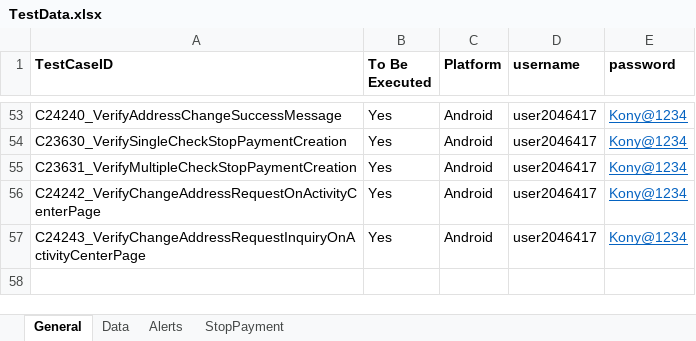
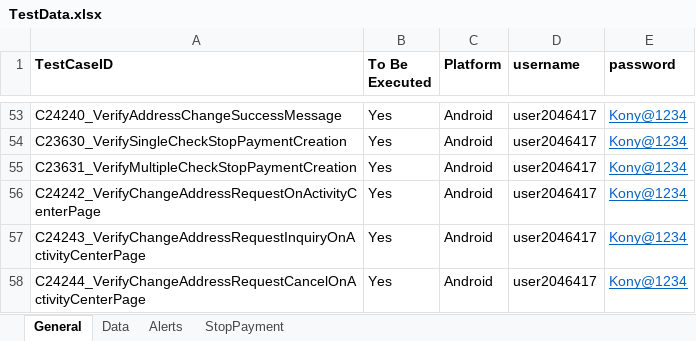
Before and after one commit to mamata-create/TDECUProjects, an Excel workbook: Q2Mobile_Automation/src/main/java/com/Resources/TestData.xlsx, sheet General, drawn as a sheet; only a part is shown, gaps mark what is left out; values as stored, in another font and other column widths than the file's, no borders; the diff names each change by its address in the sheet, - before the commit and + after, or states it on an @@ line.

```diff
--- a/Q2Mobile_Automation/src/main/java/com/Resources/TestData.xlsx (sheet General)
+++ b/Q2Mobile_Automation/src/main/java/com/Resources/TestData.xlsx (sheet General)
+row 58: C24244_VerifyChangeAddressRequestCancelOnActivityCenterPage | Yes | Android | user2046417 | Kony@1234
```
Also changed, not shown: sheet Data, 2 other files.
